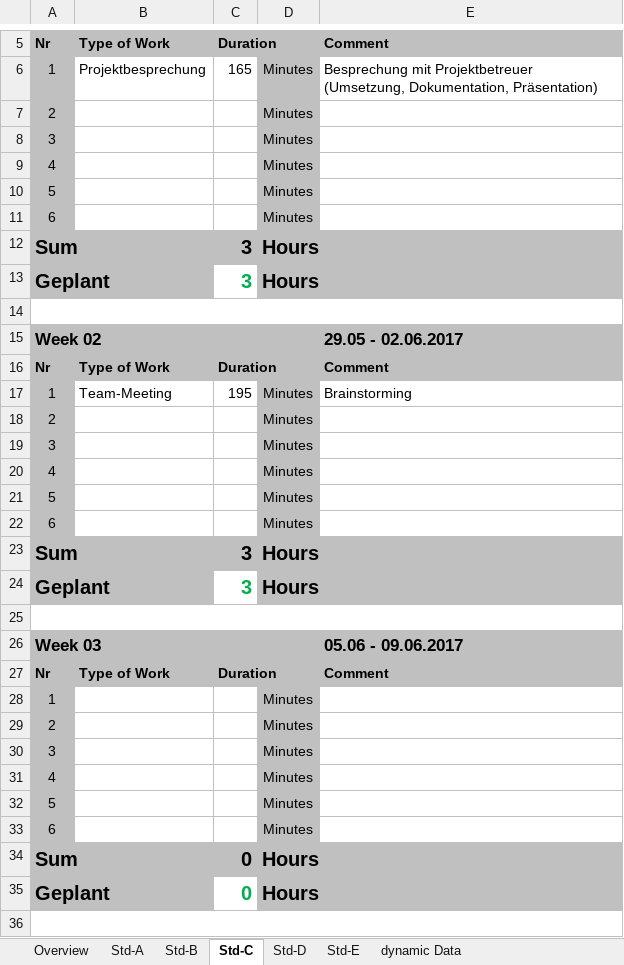
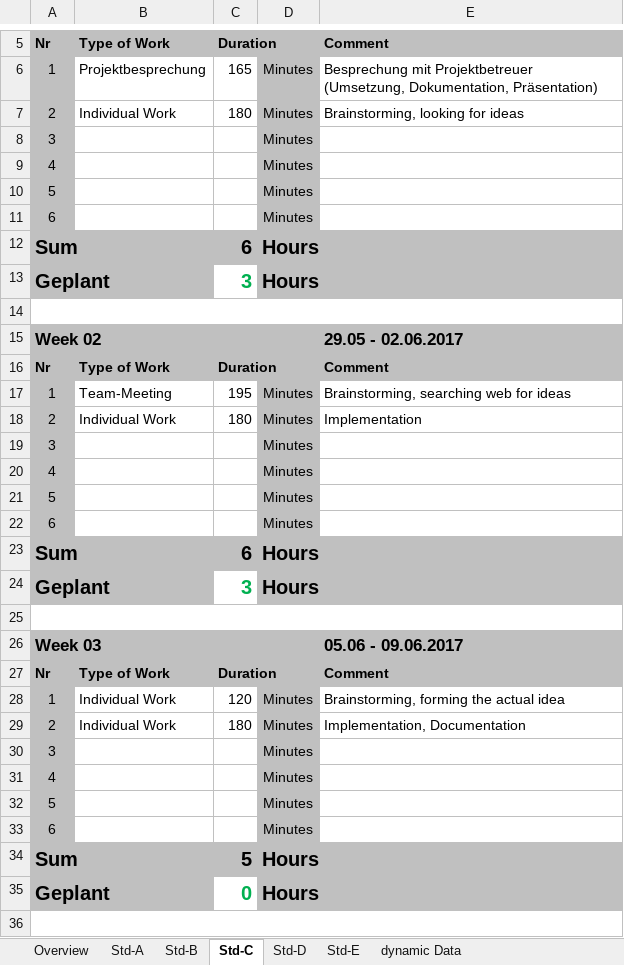
Before and after one commit to scratcher221/aerojump, an Excel workbook: trunk/Documentation/ProjectDocumentation/Time_recording.xlsx, sheet Std-C, drawn as a sheet; only a part is shown, gaps mark what is left out; values as stored, in another font and other column widths than the file's, no borders; the diff covers the shown part only; the diff names each change by its address in the sheet, - before the commit and + after, or states it on an @@ line.

```diff
--- a/trunk/Documentation/ProjectDocumentation/Time_recording.xlsx (sheet Std-C)
+++ b/trunk/Documentation/ProjectDocumentation/Time_recording.xlsx (sheet Std-C)
-B7: (empty)
+B7: Individual Work
-C7: (empty)
+C7: 180
-E7: (empty)
+E7: Brainstorming, looking for ideas
-C12: 3
+C12: 6
-E17: Brainstorming
+E17: Brainstorming, searching web for ideas
-B18: (empty)
+B18: Individual Work
-C18: (empty)
+C18: 180
-E18: (empty)
+E18: Implementation
-C23: 3
+C23: 6
-B28:B29: (empty)
+B28:B29: Individual Work
-C28: (empty)
+C28: 120
-E28: (empty)
+E28: Brainstorming, forming the actual idea
-C29: (empty)
+C29: 180
-E29: (empty)
+E29: Implementation, Documentation
-C34: 0
+C34: 5
```
Also changed, not shown: 44 edited cells elsewhere in this sheet, sheet Overview, 1 other file.
